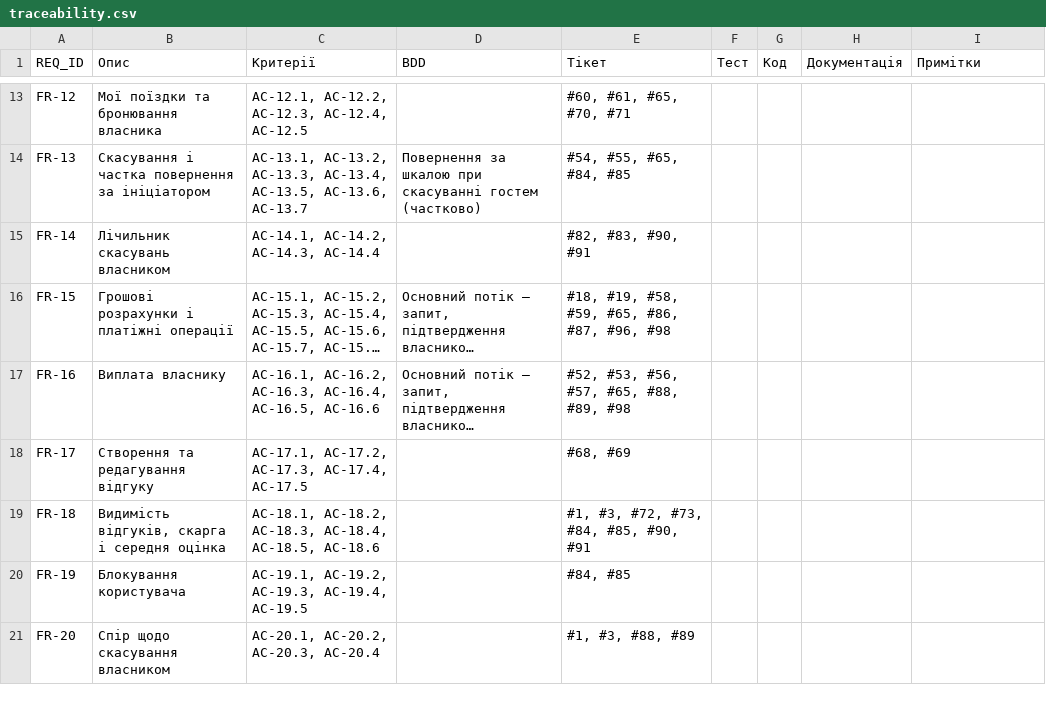
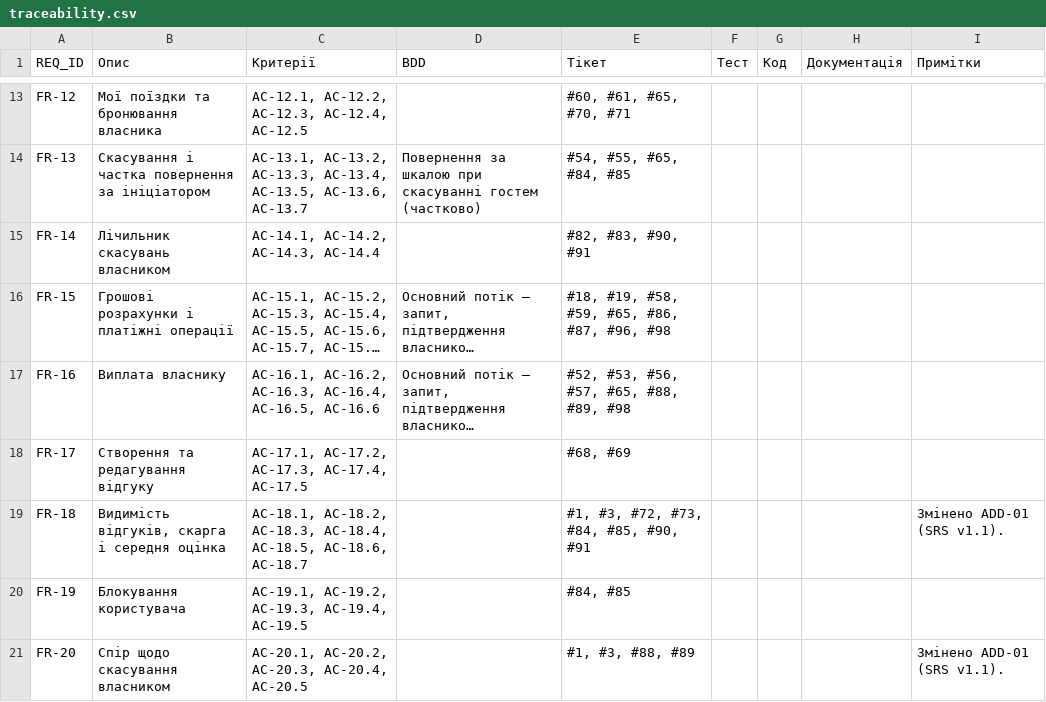
Before and after one commit to obolentsevB/rental-is, a CSV file: spec/traceability.csv, drawn as a sheet; only a part is shown, gaps mark what is left out; long unchanged cells end in …; the diff covers the shown part only; the diff names each change by its address in the sheet, - before the commit and + after, or states it on an @@ line.

```diff
--- a/spec/traceability.csv
+++ b/spec/traceability.csv
-C19 (Критерії): …AC-18.4, AC-18.5, AC-18.6
+C19 (Критерії): …AC-18.4, AC-18.5, AC-18.6, AC-18.7
-I19 (Примітки): (empty)
+I19 (Примітки): Змінено ADD-01 (SRS v1.1).
-C21 (Критерії): AC-20.1, AC-20.2, AC-20.3, AC-20.4
+C21 (Критерії): AC-20.1, AC-20.2, AC-20.3, AC-20.4, AC-20.5
-I21 (Примітки): (empty)
+I21 (Примітки): Змінено ADD-01 (SRS v1.1).
```
Also changed, not shown: 10 edited cells elsewhere in this file, docs/tickets.csv, 3 other files.
